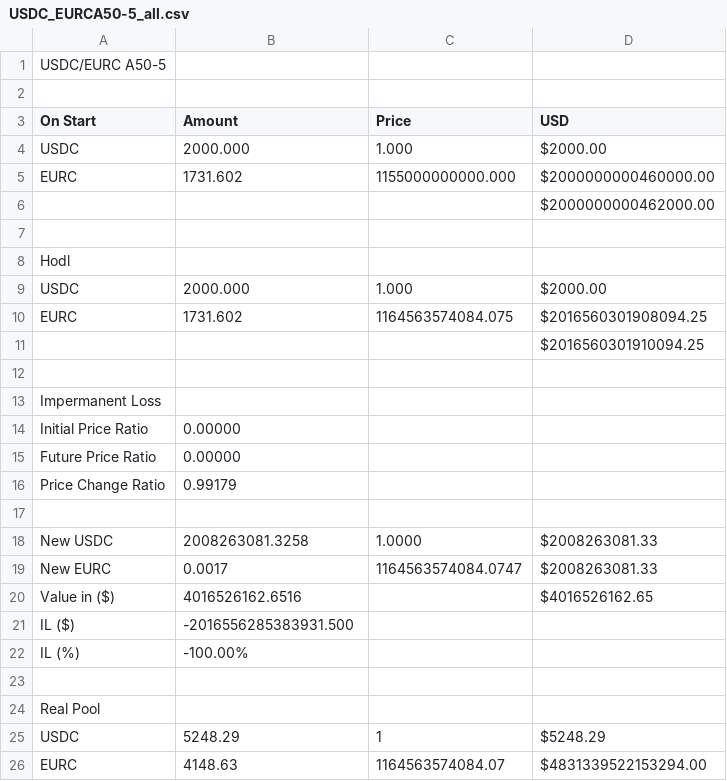
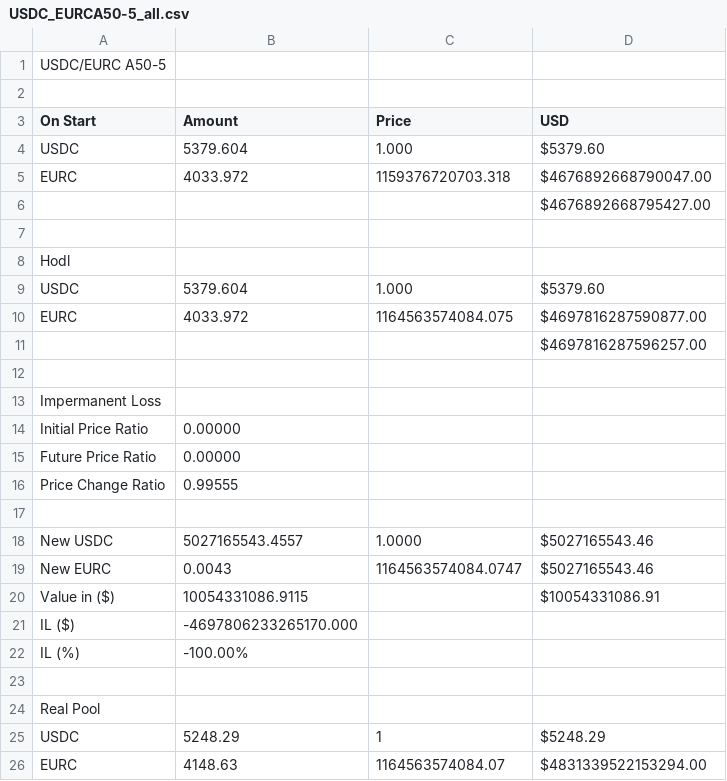
Before and after one commit to martinkrung/fxswap-research, a CSV file: financial_statements/base/USDC_EURCA50-5_all.csv, drawn as a sheet; only a part is shown; the diff covers the shown part only.

```diff
--- a/financial_statements/base/USDC_EURCA50-5_all.csv
+++ b/financial_statements/base/USDC_EURCA50-5_all.csv
@@ -3,10 +3,10 @@ USDC/EURC A50-5
 On Start,Amount,Price,USD
-USDC,2000.000,1.000,$2000.00
-EURC,1731.602,1155000000000.000,$2000000000460000.00
-,,,$2000000000462000.00
+USDC,5379.604,1.000,$5379.60
+EURC,4033.972,1159376720703.318,$4676892668790047.00
+,,,$4676892668795427.00
 
 Hodl,,,
-USDC,2000.000,1.000,$2000.00
-EURC,1731.602,1164563574084.075,$2016560301908094.25
-,,,$2016560301910094.25
+USDC,5379.604,1.000,$5379.60
+EURC,4033.972,1164563574084.075,$4697816287590877.00
+,,,$4697816287596257.00
 
@@ -15,8 +15,8 @@ Initial Price Ratio,0.00000,,
 Future Price Ratio,0.00000,,
-Price Change Ratio,0.99179,,
+Price Change Ratio,0.99555,,
 
-New USDC,2008263081.3258,1.0000,$2008263081.33
-New EURC,0.0017,1164563574084.0747,$2008263081.33
-Value in ($),4016526162.6516,,$4016526162.65
-IL ($),-2016556285383931.500,,
+New USDC,5027165543.4557,1.0000,$5027165543.46
+New EURC,0.0043,1164563574084.0747,$5027165543.46
+Value in ($),10054331086.9115,,$10054331086.91
+IL ($),-4697806233265170.000,,
 IL (%),-100.00%,,
```
Also changed, not shown: 4 removed rows and 9 edited cells elsewhere in this file, financial_statements/base/USDC_AEROA20-15_all.csv, financial_statements/base/USDC_WETHA2-5_all.csv, 21 other files.
